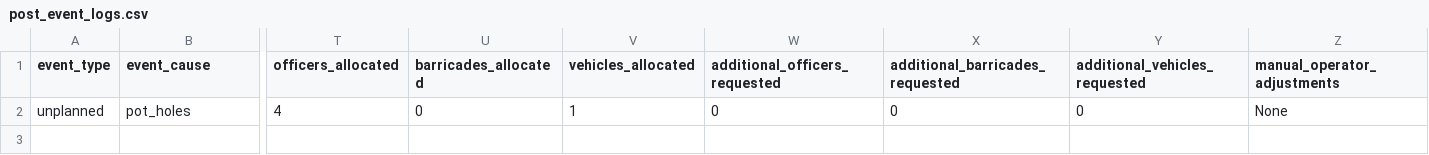
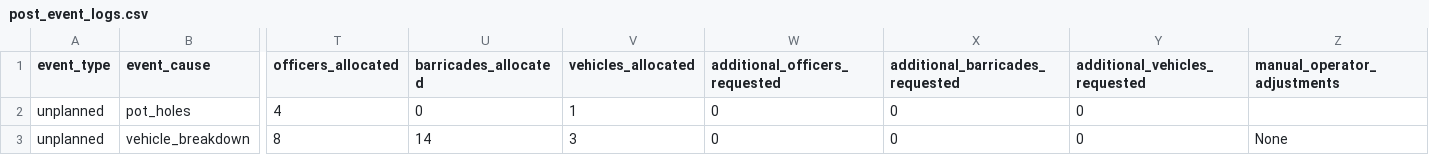
Before and after one commit to Anurag-2708/Bengaluru-Traffic-Control, a CSV file: data/post_event_logs.csv, drawn as a sheet; only a part is shown, gaps mark what is left out; rows hold the shown columns only; the diff names each change by its address in the sheet, - before the commit and + after, or states it on an @@ line.

```diff
--- a/data/post_event_logs.csv
+++ b/data/post_event_logs.csv
-Z2 (manual_operator_adjustments): None
+Z2 (manual_operator_adjustments): (empty)
+row 3: unplanned | vehicle_breakdown | 8 | 14 | 3 | 0 | 0 | 0 | None
```
Also changed, not shown: 2 other files.
